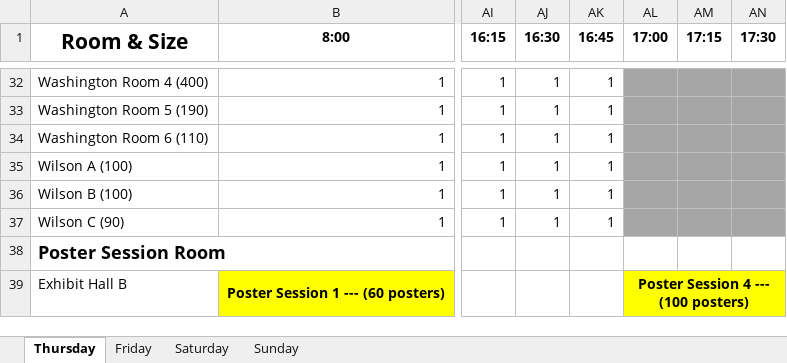
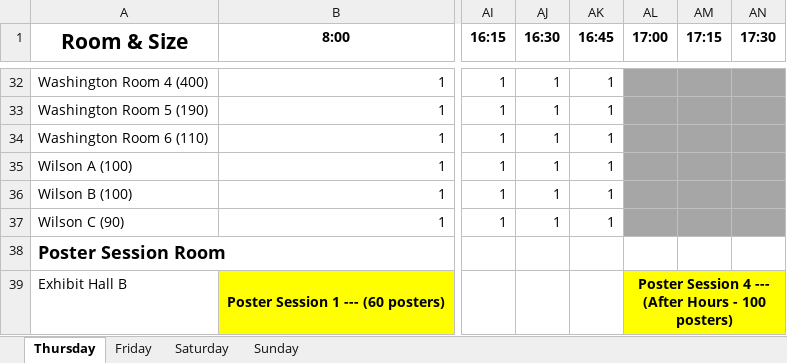
Before and after one commit to benmarwick/confschedlr, an Excel workbook: analysis/data/raw_data/Room&Time_DG.xlsx, sheet Thursday, drawn as a sheet; only a part is shown, gaps mark what is left out; values as stored, in another font and other column widths than the file's, no borders; the diff names each change by its address in the sheet, - before the commit and + after, or states it on an @@ line.

```diff
--- a/analysis/data/raw_data/Room&Time_DG.xlsx (sheet Thursday)
+++ b/analysis/data/raw_data/Room&Time_DG.xlsx (sheet Thursday)
-AL39 (17:00): Poster Session 4 --- (100 posters)
+AL39 (17:00): Poster Session 4 --- (After Hours - 100 posters)
```
Also changed, not shown: analysis/data/raw_data/Conflicts.xlsx, 25 other files.
